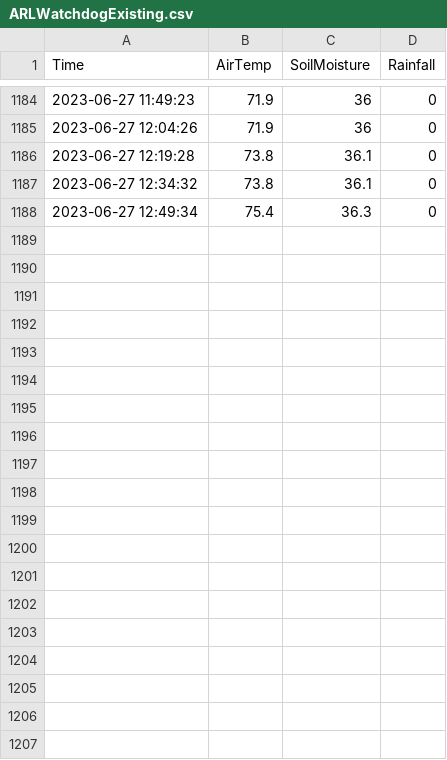
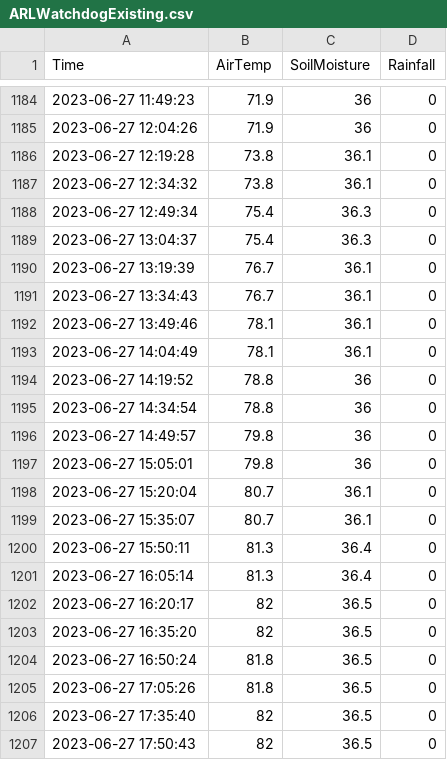
Before and after one commit to acperkins3/GDD-Plots-2023, a CSV file: ARLWatchdogExisting.csv, drawn as a sheet; only a part is shown, gaps mark what is left out; the diff covers the shown part only.

Commit message:
Daily updates

```diff
--- a/ARLWatchdogExisting.csv
+++ b/ARLWatchdogExisting.csv
@@ -1188 +1188,20 @@ Time,AirTemp,SoilMoisture,Rainfall
 2023-06-27 12:49:34,75.4,36.3,0
+2023-06-27 13:04:37,75.4,36.3,0
+2023-06-27 13:19:39,76.7,36.1,0
+2023-06-27 13:34:43,76.7,36.1,0
+2023-06-27 13:49:46,78.1,36.1,0
+2023-06-27 14:04:49,78.1,36.1,0
+2023-06-27 14:19:52,78.8,36,0
+2023-06-27 14:34:54,78.8,36,0
+2023-06-27 14:49:57,79.8,36,0
+2023-06-27 15:05:01,79.8,36,0
+2023-06-27 15:20:04,80.7,36.1,0
+2023-06-27 15:35:07,80.7,36.1,0
+2023-06-27 15:50:11,81.3,36.4,0
+2023-06-27 16:05:14,81.3,36.4,0
+2023-06-27 16:20:17,82,36.5,0
+2023-06-27 16:35:20,82,36.5,0
+2023-06-27 16:50:24,81.8,36.5,0
+2023-06-27 17:05:26,81.8,36.5,0
+2023-06-27 17:35:40,82,36.5,0
+2023-06-27 17:50:43,82,36.5,0
```
Also changed, not shown: 27 added rows elsewhere in this file.
